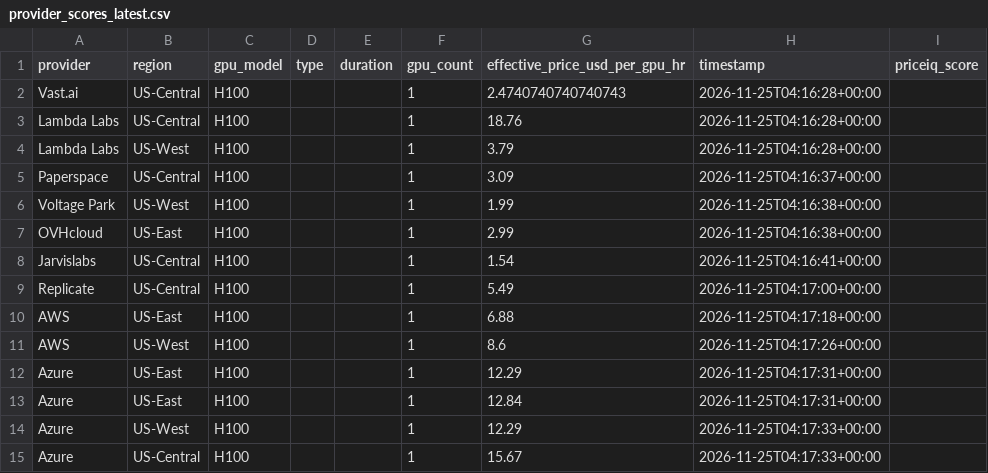
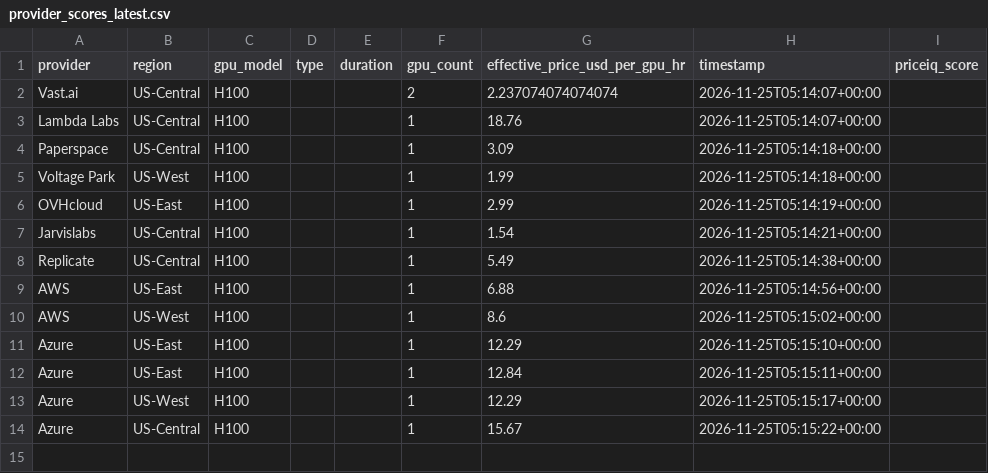
Before and after one commit to forwardcompute/PricingIndex, a CSV file: data/derived/provider_scores_latest.csv, drawn as a sheet.

```diff
--- a/data/derived/provider_scores_latest.csv
+++ b/data/derived/provider_scores_latest.csv
@@ -1,15 +1,14 @@
 provider,region,gpu_model,type,duration,gpu_count,effective_price_usd_per_gpu_hr,timestamp,priceiq_score
-Vast.ai,US-Central,H100,,,1,2.4740740740740743,2026-11-25T04:16:28+00:00,
-Lambda Labs,US-Central,H100,,,1,18.76,2026-11-25T04:16:28+00:00,
-Lambda Labs,US-West,H100,,,1,3.79,2026-11-25T04:16:28+00:00,
-Paperspace,US-Central,H100,,,1,3.09,2026-11-25T04:16:37+00:00,
-Voltage Park,US-West,H100,,,1,1.99,2026-11-25T04:16:38+00:00,
-OVHcloud,US-East,H100,,,1,2.99,2026-11-25T04:16:38+00:00,
-Jarvislabs,US-Central,H100,,,1,1.54,2026-11-25T04:16:41+00:00,
-Replicate,US-Central,H100,,,1,5.49,2026-11-25T04:17:00+00:00,
-AWS,US-East,H100,,,1,6.88,2026-11-25T04:17:18+00:00,
-AWS,US-West,H100,,,1,8.6,2026-11-25T04:17:26+00:00,
-Azure,US-East,H100,,,1,12.29,2026-11-25T04:17:31+00:00,
-Azure,US-East,H100,,,1,12.84,2026-11-25T04:17:31+00:00,
-Azure,US-West,H100,,,1,12.29,2026-11-25T04:17:33+00:00,
-Azure,US-Central,H100,,,1,15.67,2026-11-25T04:17:33+00:00,
+Vast.ai,US-Central,H100,,,2,2.237074074074074,2026-11-25T05:14:07+00:00,
+Lambda Labs,US-Central,H100,,,1,18.76,2026-11-25T05:14:07+00:00,
+Paperspace,US-Central,H100,,,1,3.09,2026-11-25T05:14:18+00:00,
+Voltage Park,US-West,H100,,,1,1.99,2026-11-25T05:14:18+00:00,
+OVHcloud,US-East,H100,,,1,2.99,2026-11-25T05:14:19+00:00,
+Jarvislabs,US-Central,H100,,,1,1.54,2026-11-25T05:14:21+00:00,
+Replicate,US-Central,H100,,,1,5.49,2026-11-25T05:14:38+00:00,
+AWS,US-East,H100,,,1,6.88,2026-11-25T05:14:56+00:00,
+AWS,US-West,H100,,,1,8.6,2026-11-25T05:15:02+00:00,
+Azure,US-East,H100,,,1,12.29,2026-11-25T05:15:10+00:00,
+Azure,US-East,H100,,,1,12.84,2026-11-25T05:15:11+00:00,
+Azure,US-West,H100,,,1,12.29,2026-11-25T05:15:17+00:00,
+Azure,US-Central,H100,,,1,15.67,2026-11-25T05:15:22+00:00,
```
Also changed, not shown: data/history/index_history.csv, hcpi/hcpi_history.csv, 6 other files.
